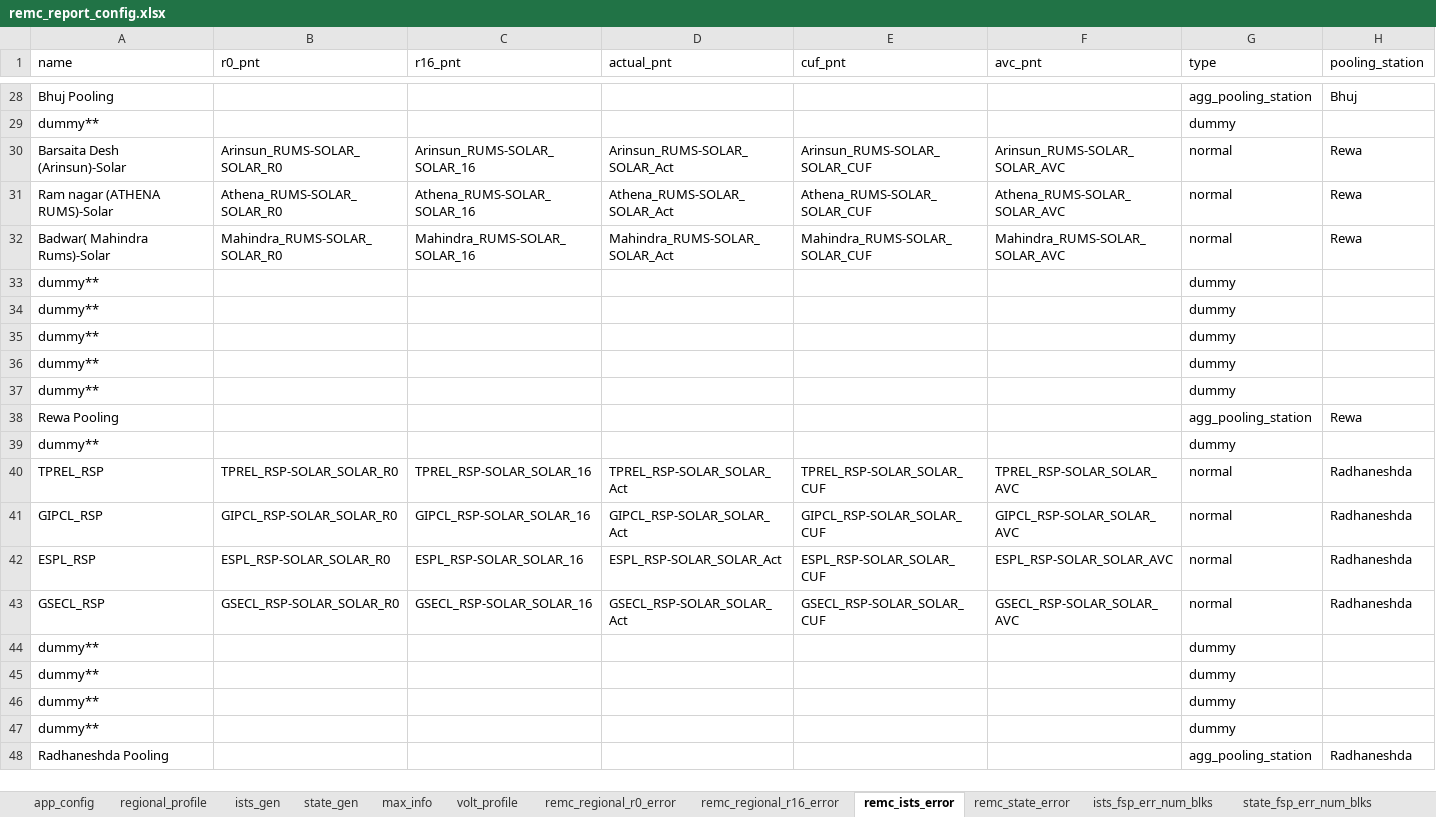
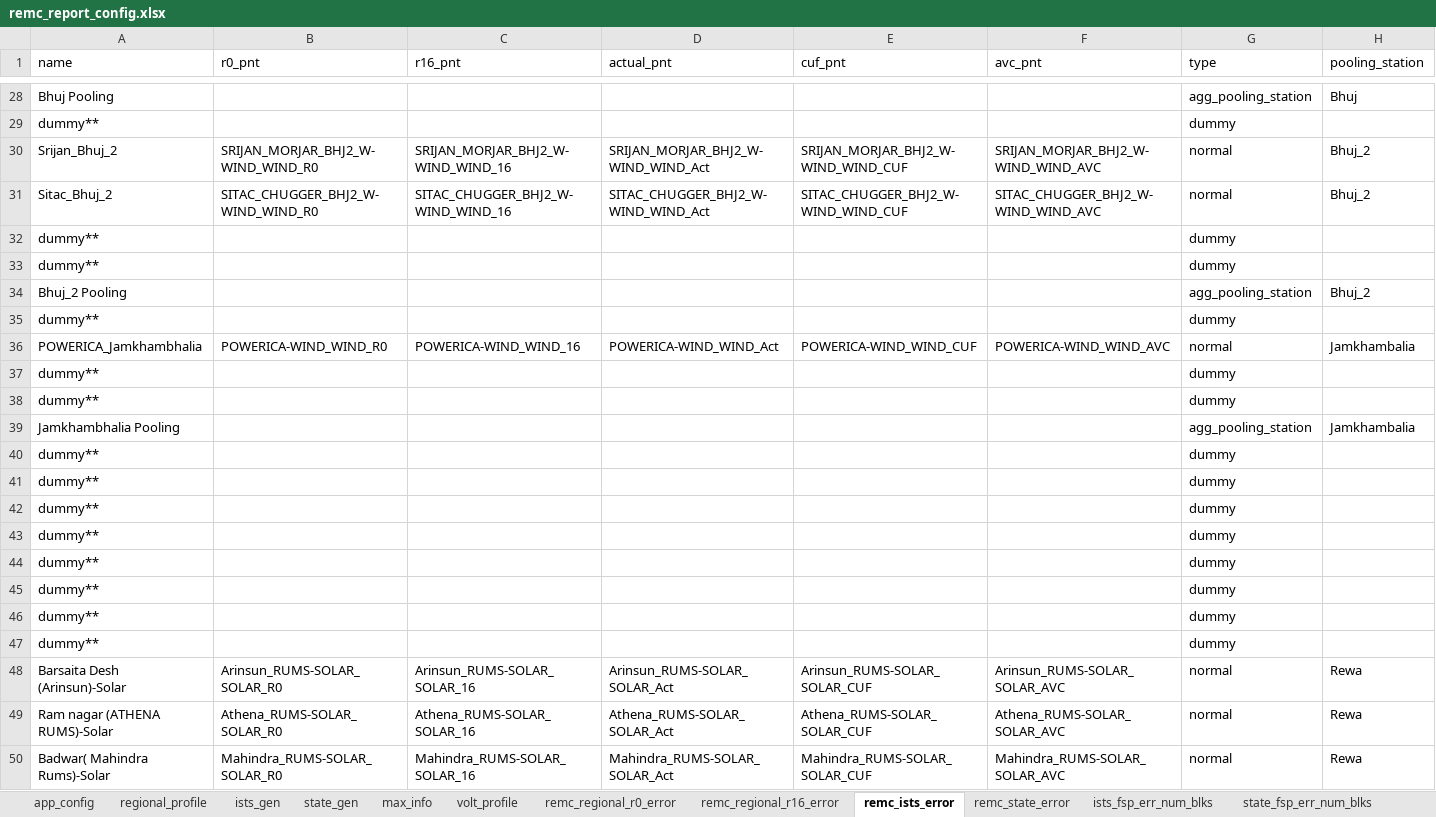
Before and after one commit to nagasudhirpulla/wrldc_remc_reports_generator, an Excel workbook: config/remc_report_config.xlsx, sheet remc_ists_error, drawn as a sheet; only a part is shown, gaps mark what is left out; the shorter side is filled out with more unchanged rows; values as stored, in another font and other column widths than the file's, no borders; the diff covers the shown part only; the diff names each change by its address in the sheet, - before the commit and + after, or states it on an @@ line.

```diff
--- a/config/remc_report_config.xlsx (sheet remc_ists_error)
+++ b/config/remc_report_config.xlsx (sheet remc_ists_error)
+row 30: Srijan_Bhuj_2 | SRIJAN_MORJAR_BHJ2_W-WIND_WIND_R0 | SRIJAN_MORJAR_BHJ2_W-WIND_WIND_16 | SRIJAN_MORJAR_BHJ2_W-WIND_WIND_Act | SRIJAN_MORJAR_BHJ2_W-WIND_WIND_CUF | SRIJAN_MORJAR_BHJ2_W-WIND_WIND_AVC | normal | Bhuj_2
+row 31: Sitac_Bhuj_2 | SITAC_CHUGGER_BHJ2_W-WIND_WIND_R0 | SITAC_CHUGGER_BHJ2_W-WIND_WIND_16 | SITAC_CHUGGER_BHJ2_W-WIND_WIND_Act | SITAC_CHUGGER_BHJ2_W-WIND_WIND_CUF | SITAC_CHUGGER_BHJ2_W-WIND_WIND_AVC | normal | Bhuj_2
+row 32: dummy** |  |  |  |  |  | dummy
+row 33: dummy** |  |  |  |  |  | dummy
+row 34: Bhuj_2 Pooling |  |  |  |  |  | agg_pooling_station | Bhuj_2
+row 35: dummy** |  |  |  |  |  | dummy
+row 36: POWERICA_Jamkhambhalia | POWERICA-WIND_WIND_R0 | POWERICA-WIND_WIND_16 | POWERICA-WIND_WIND_Act | POWERICA-WIND_WIND_CUF | POWERICA-WIND_WIND_AVC | normal | Jamkhambalia
+row 37: dummy** |  |  |  |  |  | dummy
+row 38: dummy** |  |  |  |  |  | dummy
+row 39: Jamkhambhalia Pooling |  |  |  |  |  | agg_pooling_station | Jamkhambalia
+row 40: dummy** |  |  |  |  |  | dummy
+row 41: dummy** |  |  |  |  |  | dummy
+row 42: dummy** |  |  |  |  |  | dummy
+row 43: dummy** |  |  |  |  |  | dummy
+row 44: dummy** |  |  |  |  |  | dummy
+row 45: dummy** |  |  |  |  |  | dummy
+row 46: dummy** |  |  |  |  |  | dummy
+row 47: dummy** |  |  |  |  |  | dummy
```
Also changed, not shown: 11 added rows elsewhere in this sheet, sheet max_info, sheet ists_gen, sheet ists_fsp_err_num_blks, sheet ists_fsp_rmse, sheet ists_da_forecast, sheet state_gen, 1 more sheet, formulas that keep their value.
